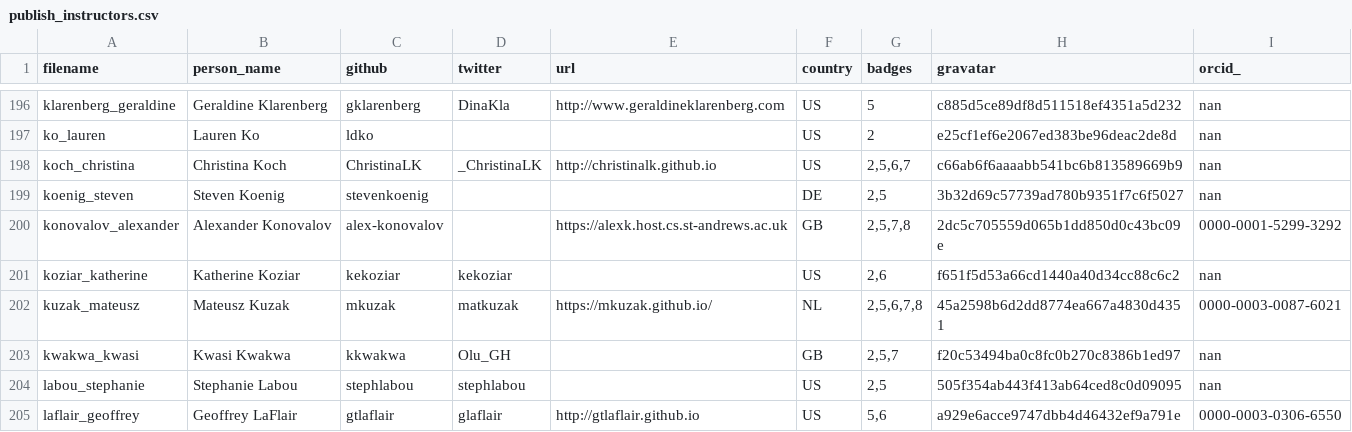
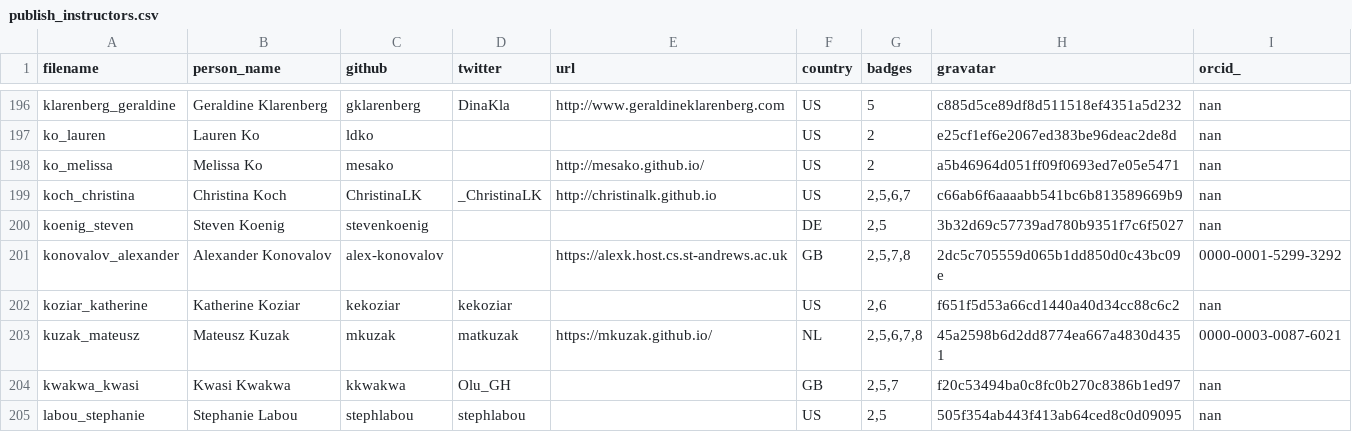
Before and after one commit to hpc-carpentry/hpc-carpentry.github.io, a CSV file: _data/publish_instructors.csv, drawn as a sheet; only a part is shown, gaps mark what is left out; the shorter side is filled out with more unchanged rows.

Commit message:
Updating instructor records

```diff
--- a/_data/publish_instructors.csv
+++ b/_data/publish_instructors.csv
@@ -197,2 +197,3 @@ klarenberg_geraldine,Geraldine Klarenberg,gklarenberg,DinaKla,http://www.geraldi
 ko_lauren,Lauren Ko,ldko,,,US,2,e25cf1ef6e2067ed383be96deac2de8d,nan
+ko_melissa,Melissa Ko,mesako,,http://mesako.github.io/,US,2,a5b46964d051ff09f0693ed7e05e5471,nan
 koch_christina,Christina Koch,ChristinaLK,_ChristinaLK,http://christinalk.github.io,US,"2,5,6,7",c66ab6f6aaaabb541bc6b813589669b9,nan
```
